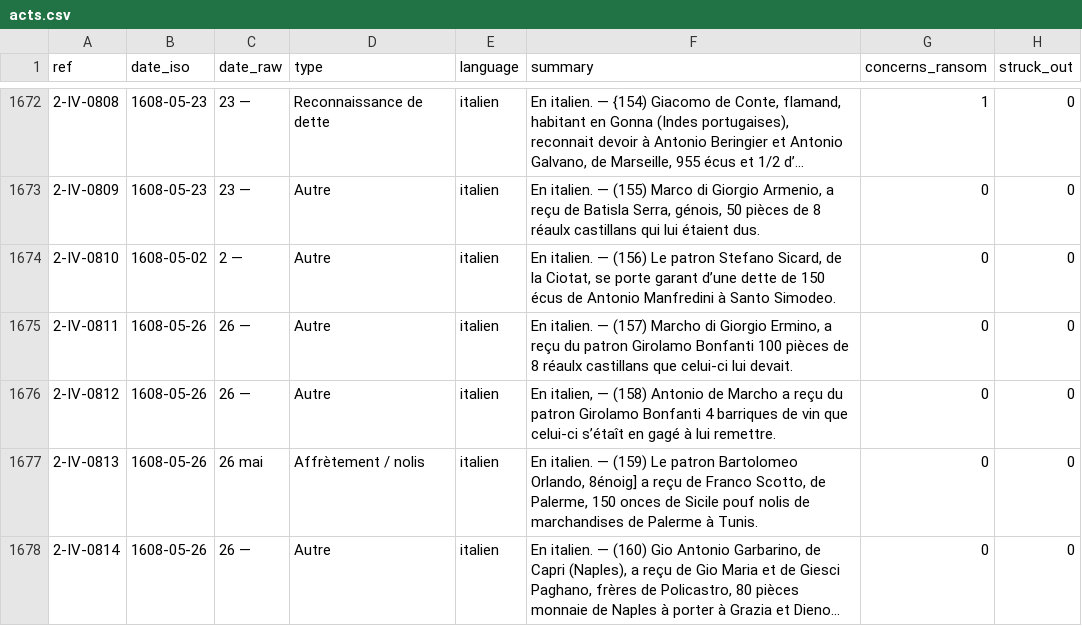
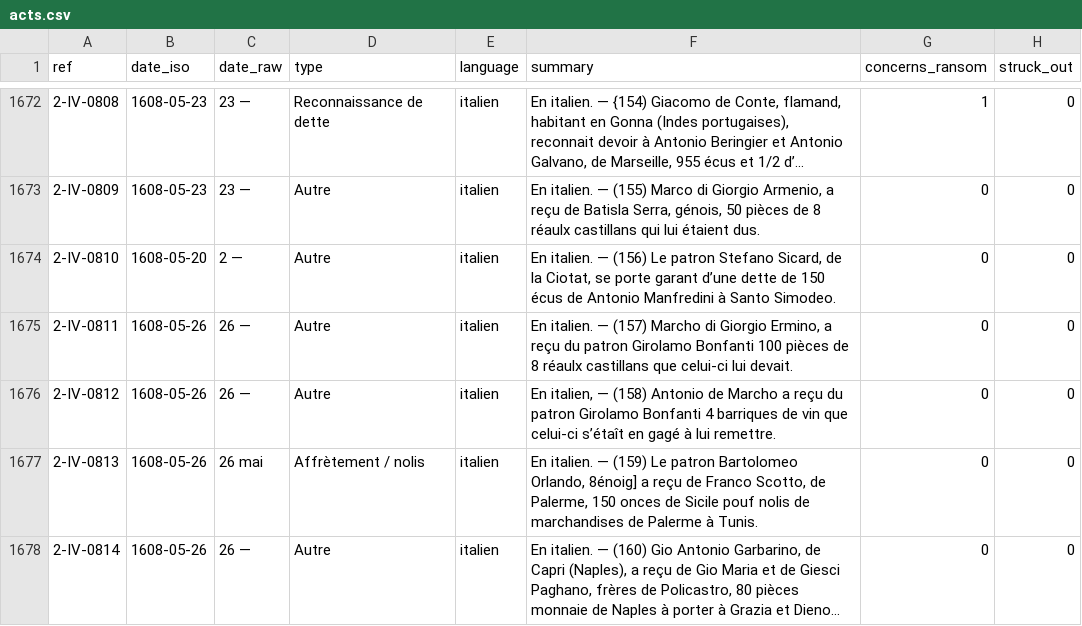
Before and after one commit to ozeleda/grandchamp-catalogue, a CSV file: csv/acts.csv, drawn as a sheet; only a part is shown, gaps mark what is left out; long unchanged cells end in …; the diff covers the shown part only; the diff names each change by its address in the sheet, - before the commit and + after, or states it on an @@ line.

```diff
--- a/csv/acts.csv
+++ b/csv/acts.csv
-B1674 (date_iso): 1608-05-02
+B1674 (date_iso): 1608-05-20
```
Also changed, not shown: 1 removed row and 1 edited cell elsewhere in this file, csv/act_amounts.csv, 3 other files.
